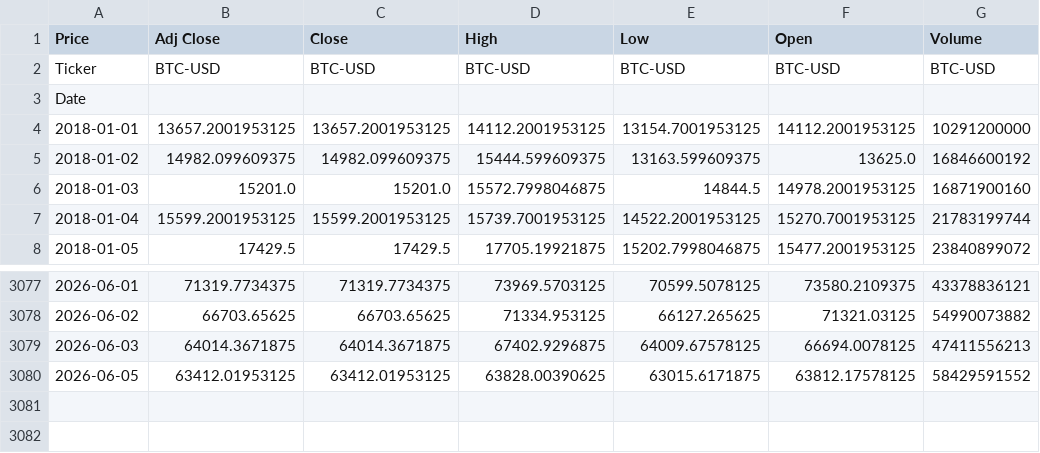
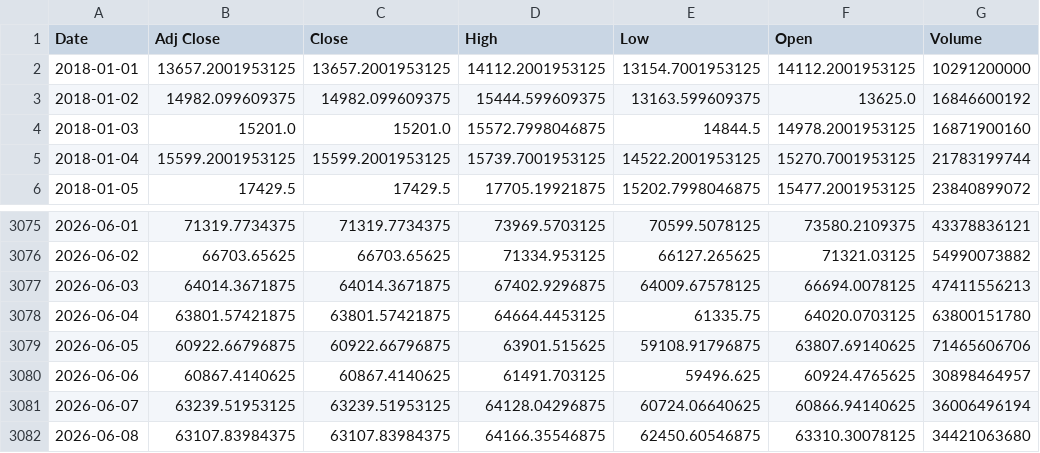
Before and after one commit to GaelRendon/Financial-market-regime-detetcion-system, a CSV file: data/raw/btc_usd_1d_raw.csv, drawn as a sheet; only a part is shown, gaps mark what is left out.

```diff
--- a/data/raw/btc_usd_1d_raw.csv
+++ b/data/raw/btc_usd_1d_raw.csv
@@ -1,4 +1,2 @@
-Price,Adj Close,Close,High,Low,Open,Volume
-Ticker,BTC-USD,BTC-USD,BTC-USD,BTC-USD,BTC-USD,BTC-USD
-Date,,,,,,
+Date,Adj Close,Close,High,Low,Open,Volume
 2018-01-01,13657.2001953125,13657.2001953125,14112.2001953125,13154.7001953125,14112.2001953125,10291200000
@@ -3079,2 +3077,6 @@ Date,,,,,,
 2026-06-03,64014.3671875,64014.3671875,67402.9296875,64009.67578125,66694.0078125,47411556213
-2026-06-05,63412.01953125,63412.01953125,63828.00390625,63015.6171875,63812.17578125,58429591552
+2026-06-04,63801.57421875,63801.57421875,64664.4453125,61335.75,64020.0703125,63800151780
+2026-06-05,60922.66796875,60922.66796875,63901.515625,59108.91796875,63807.69140625,71465606706
+2026-06-06,60867.4140625,60867.4140625,61491.703125,59496.625,60924.4765625,30898464957
+2026-06-07,63239.51953125,63239.51953125,64128.04296875,60724.06640625,60866.94140625,36006496194
+2026-06-08,63107.83984375,63107.83984375,64166.35546875,62450.60546875,63310.30078125,34421063680
```
Also changed, not shown: 2 other files.
